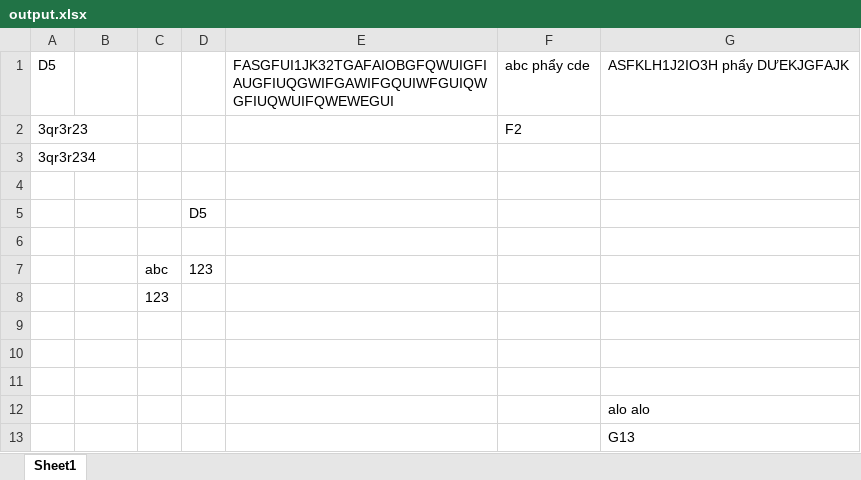
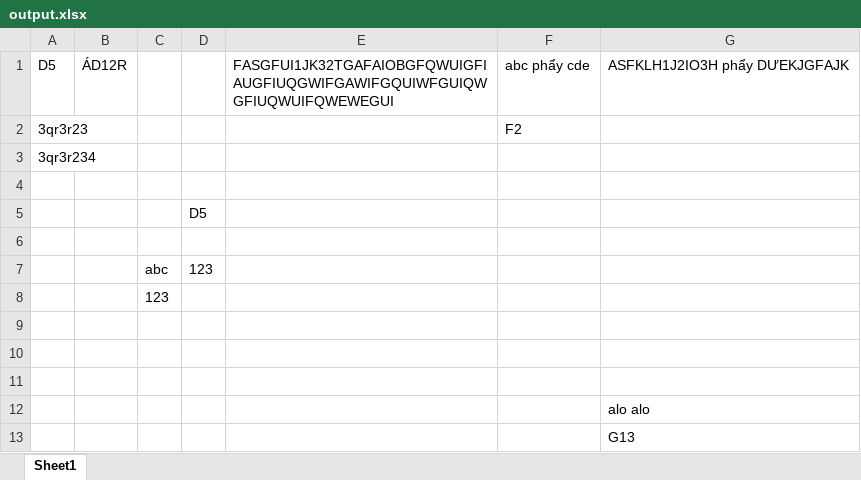
Before and after one commit to BinhDepTraiVaiCaLoz/ToolVoice, an Excel workbook: output.xlsx, sheet Sheet1, drawn as a sheet; values as stored, in another font and other column widths than the file's, no borders; the diff names each change by its address in the sheet, - before the commit and + after, or states it on an @@ line.

```diff
--- a/output.xlsx (sheet Sheet1)
+++ b/output.xlsx (sheet Sheet1)
-B1: (empty)
+B1: ÁD12R
```
Also changed, not shown: 2 other files.
